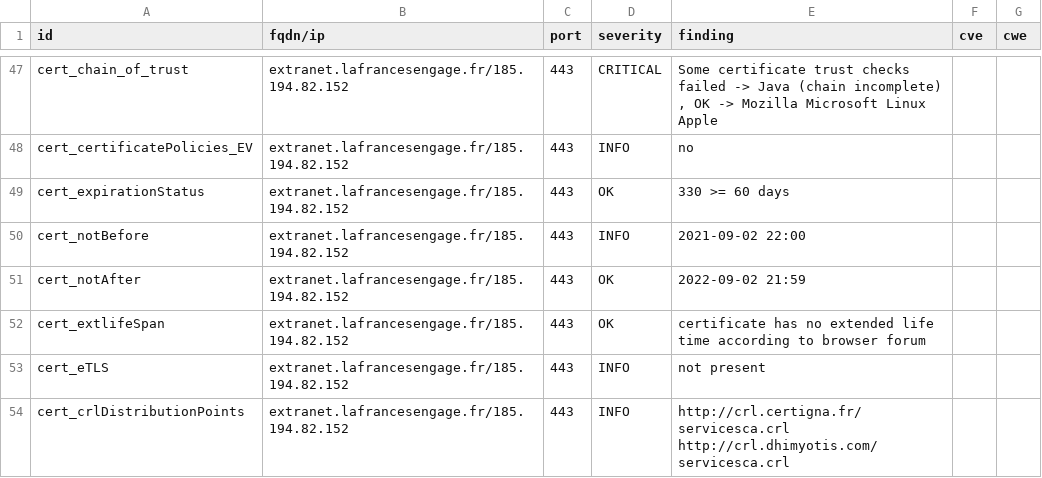
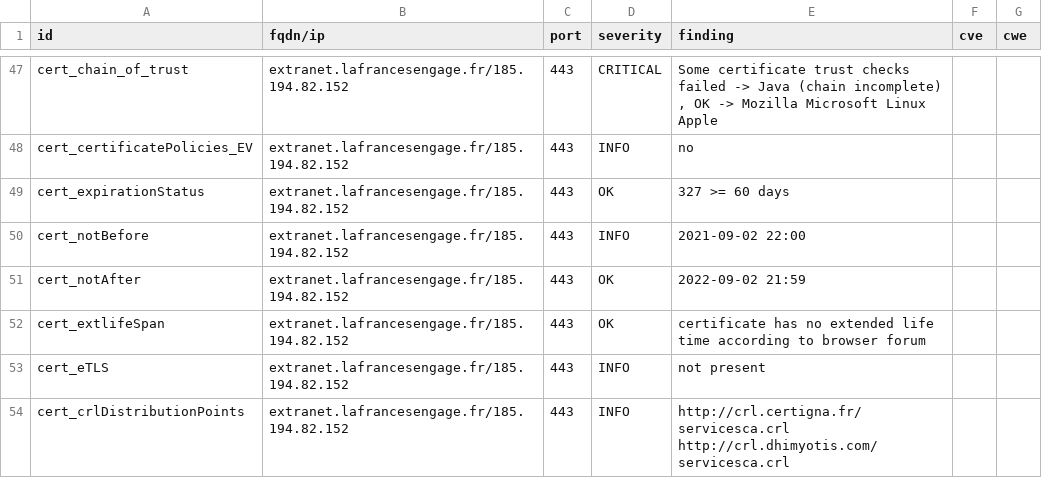
Before and after one commit to SocialGouv/dnum-dashboard, a CSV file: results/aHR0cHM6Ly9leHRyYW5ldC5sYWZyYW5jZXNlbmdhZ2UuZnI=/testssl.csv, drawn as a sheet; only a part is shown, gaps mark what is left out.

```diff
--- a/results/aHR0cHM6Ly9leHRyYW5ldC5sYWZyYW5jZXNlbmdhZ2UuZnI=/testssl.csv
+++ b/results/aHR0cHM6Ly9leHRyYW5ldC5sYWZyYW5jZXNlbmdhZ2UuZnI=/testssl.csv
@@ -48,3 +48,3 @@
 "cert_certificatePolicies_EV","extranet.lafrancesengage.fr/185.194.82.152","443","INFO","no","",""
-"cert_expirationStatus","extranet.lafrancesengage.fr/185.194.82.152","443","OK","330 >= 60 days","",""
+"cert_expirationStatus","extranet.lafrancesengage.fr/185.194.82.152","443","OK","327 >= 60 days","",""
 "cert_notBefore","extranet.lafrancesengage.fr/185.194.82.152","443","INFO","2021-09-02 22:00","",""
```
Also changed, not shown: 5 other files.
